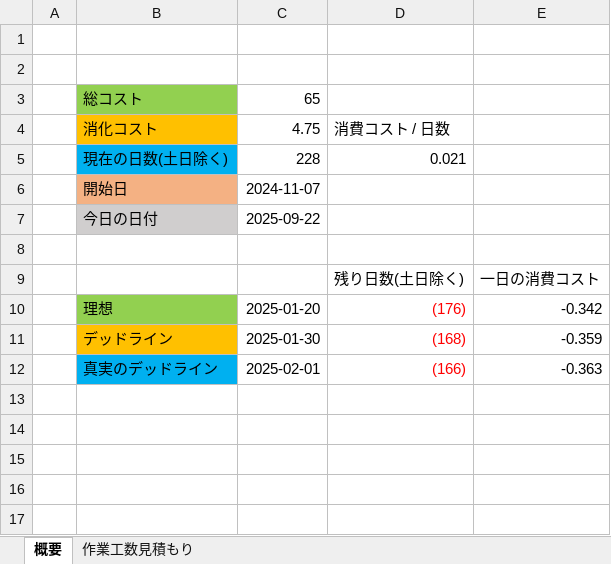
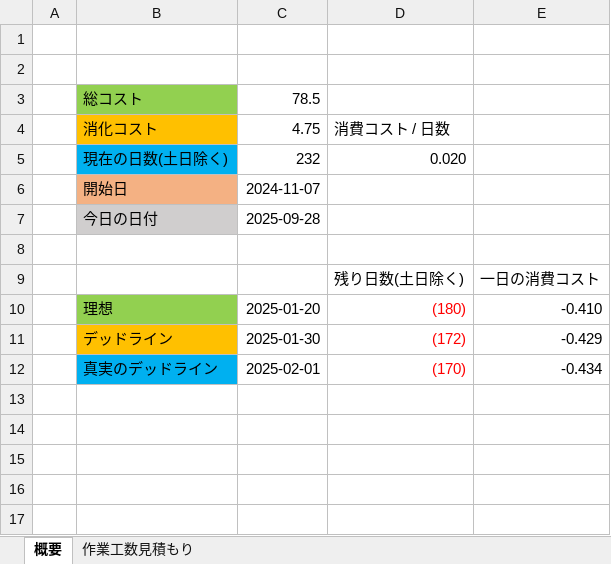
Before and after one commit to lovecap7/NierGame, an Excel workbook: コスト表.xlsx, sheet 概要, drawn as a sheet; only a part is shown; values as stored, in another font and other column widths than the file's, no borders; removed rows and columns are numbered as before the commit, all else as after; the diff names each change by its address in the sheet, - before the commit and + after, or states it on an @@ line.

```diff
--- a/コスト表.xlsx (sheet 概要)
+++ b/コスト表.xlsx (sheet 概要)
-C3: 65
+C3: 78.5
-row 5:  | 現在の日数(土日除く) | 228 | 0.021
+row 5:  | 現在の日数(土日除く) | 232 | 0.020
-C7: 2025-09-22
+C7: 2025-09-28
-D10: (176)
+D10: (180)
-E10: -0.342
+E10: -0.410
-D11: (168)
+D11: (172)
-E11: -0.359
+E11: -0.429
-D12: (166)
+D12: (170)
-E12: -0.363
+E12: -0.434
```
Also changed, not shown: sheet 作業工数見積もり, formulas that keep their value.
